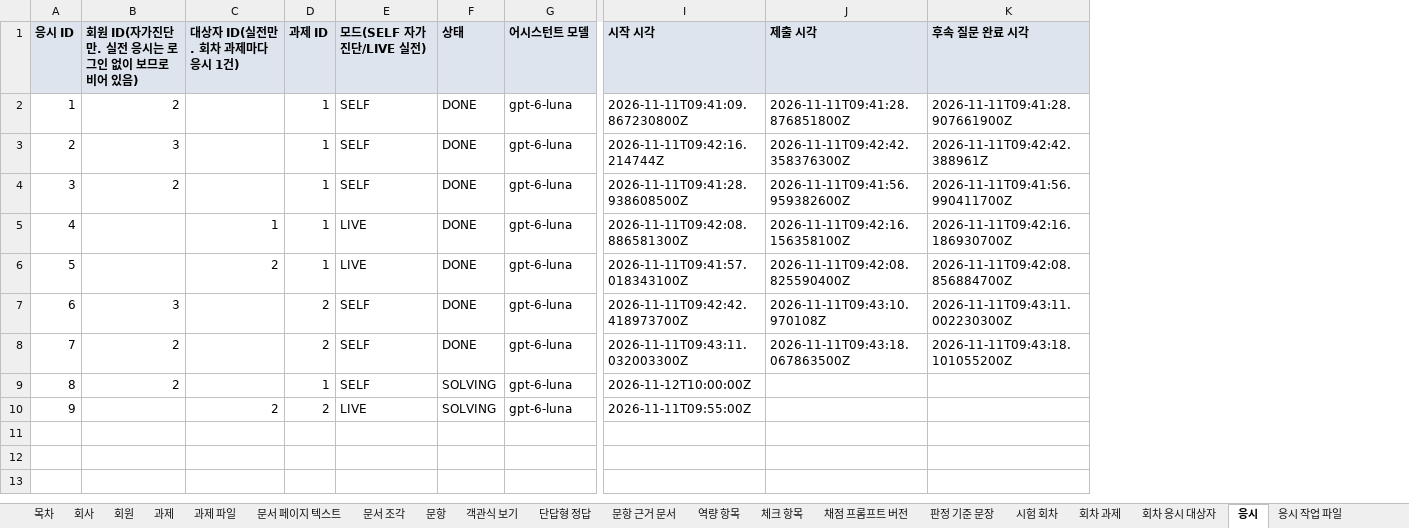
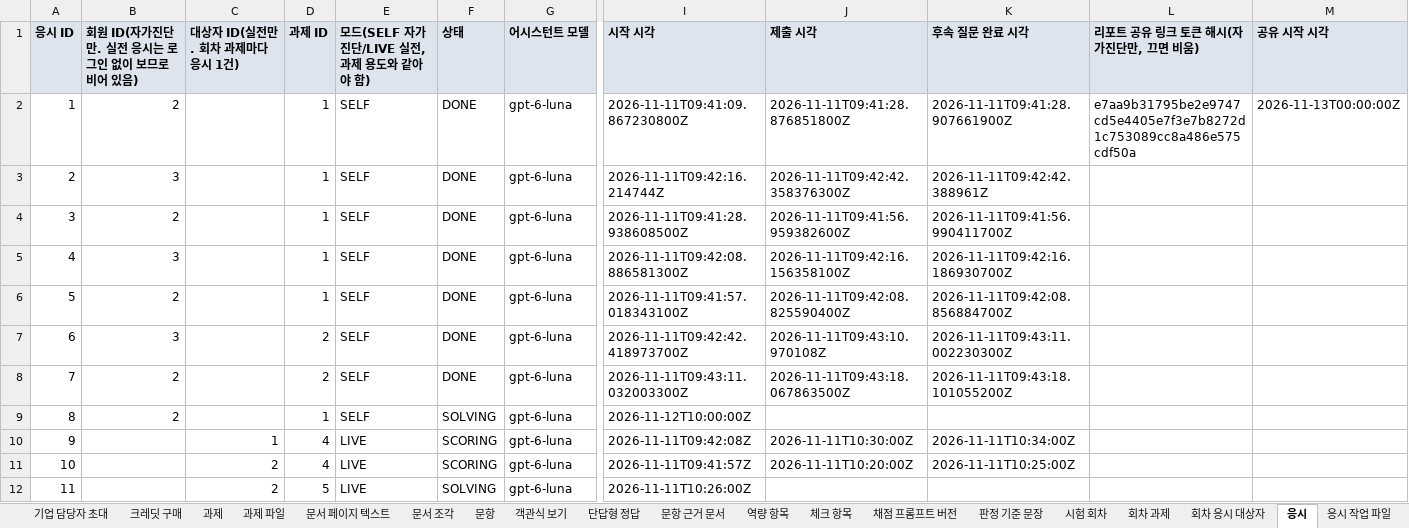
Before and after one commit to KosAmigo/pAIr-front, an Excel workbook: docs/erd/sample/pair_sample.xlsx, sheet 응시, drawn as a sheet; only a part is shown, gaps mark what is left out; values as stored, in another font and other column widths than the file's, no borders; addresses are those after the commit; rows hold the shown columns only; the diff names each change by its address in the sheet, - before the commit and + after, or states it on an @@ line.

```diff
--- a/docs/erd/sample/pair_sample.xlsx (sheet 응시)
+++ b/docs/erd/sample/pair_sample.xlsx (sheet 응시)
+sheet tab: 기업 담당자 초대
+sheet tab: 크레딧 구매
+column L (리포트 공유 링크 토큰 해시(자가진단만, 끄면 비움)), row 2: e7aa9b31795be2e9747cd5e4405e7f3e7b8272d1c753089cc8a486e575cdf50a
+column M (공유 시작 시각), row 2: 2026-11-13T00:00:00Z
-E1: 모드(SELF 자가진단/LIVE 실전)
+E1: 모드(SELF 자가진단/LIVE 실전, 과제 용도와 같아야 함)
-B5: (empty)
+B5: 3
-C5 (대상자 ID(실전만. 회차 과제마다 응시 1건)): 1
+C5 (대상자 ID(실전만. 회차 과제마다 응시 1건)): (empty)
-E5:E6: LIVE
+E5:E6: SELF
-B6: (empty)
+B6: 2
-C6 (대상자 ID(실전만. 회차 과제마다 응시 1건)): 2
+C6 (대상자 ID(실전만. 회차 과제마다 응시 1건)): (empty)
+row 10: 9 |  | 1 | 4 | LIVE | SCORING | gpt-6-luna | 2026-11-11T09:42:08Z | 2026-11-11T10:30:00Z | 2026-11-11T10:34:00Z
+row 11: 10 |  | 2 | 4 | LIVE | SCORING | gpt-6-luna | 2026-11-11T09:41:57Z | 2026-11-11T10:20:00Z | 2026-11-11T10:25:00Z
@@ column A (응시 ID) renumbered from row 12 down @@
-D12 (과제 ID): 2
+D12 (과제 ID): 5
-I12 (시작 시각): 2026-11-11T09:55:00Z
+I12 (시작 시각): 2026-11-11T10:26:00Z
```
Also changed, not shown: sheet 과제, sheet 회원, sheet 목차, sheet 시험 회차, sheet 회차 응시 대상자, sheet 감독 이벤트, 1 more sheet, other sheet tabs, 19 other files.
